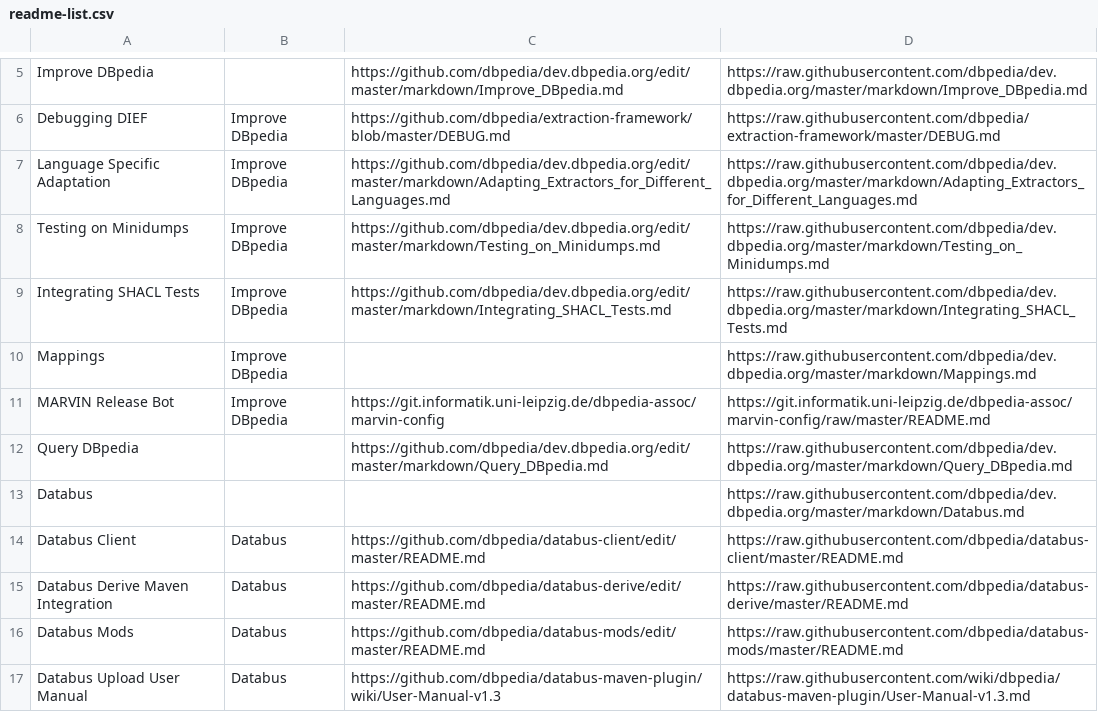
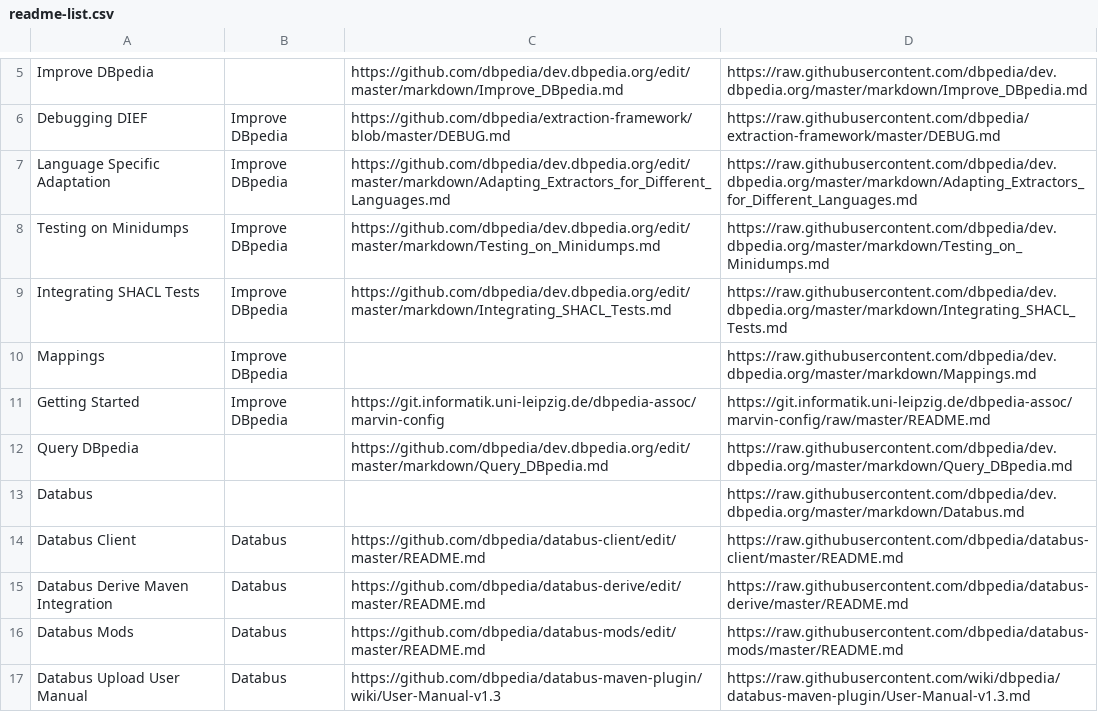
Before and after one commit to dbpedia/dev.dbpedia.org, a CSV file: readme-list.csv, drawn as a sheet; only a part is shown, gaps mark what is left out.

Commit message:
Update readme-list.csv

```diff
--- a/readme-list.csv
+++ b/readme-list.csv
@@ -10,3 +10,3 @@ Integrating SHACL Tests,Improve DBpedia,https://github.com/dbpedia/dev.dbpedia.o
 Mappings,Improve DBpedia,,https://raw.githubusercontent.com/dbpedia/dev.dbpedia.org/master/markdown/Mappings.md
-MARVIN Release Bot,Improve DBpedia,https://git.informatik.uni-leipzig.de/dbpedia-assoc/marvin-config,https://git.informatik.uni-leipzig.de/dbpedia-assoc/marvin-config/raw/master/README.md
+Getting Started,Improve DBpedia,https://git.informatik.uni-leipzig.de/dbpedia-assoc/marvin-config,https://git.informatik.uni-leipzig.de/dbpedia-assoc/marvin-config/raw/master/README.md
 Query DBpedia,,https://github.com/dbpedia/dev.dbpedia.org/edit/master/markdown/Query_DBpedia.md,https://raw.githubusercontent.com/dbpedia/dev.dbpedia.org/master/markdown/Query_DBpedia.md
```
